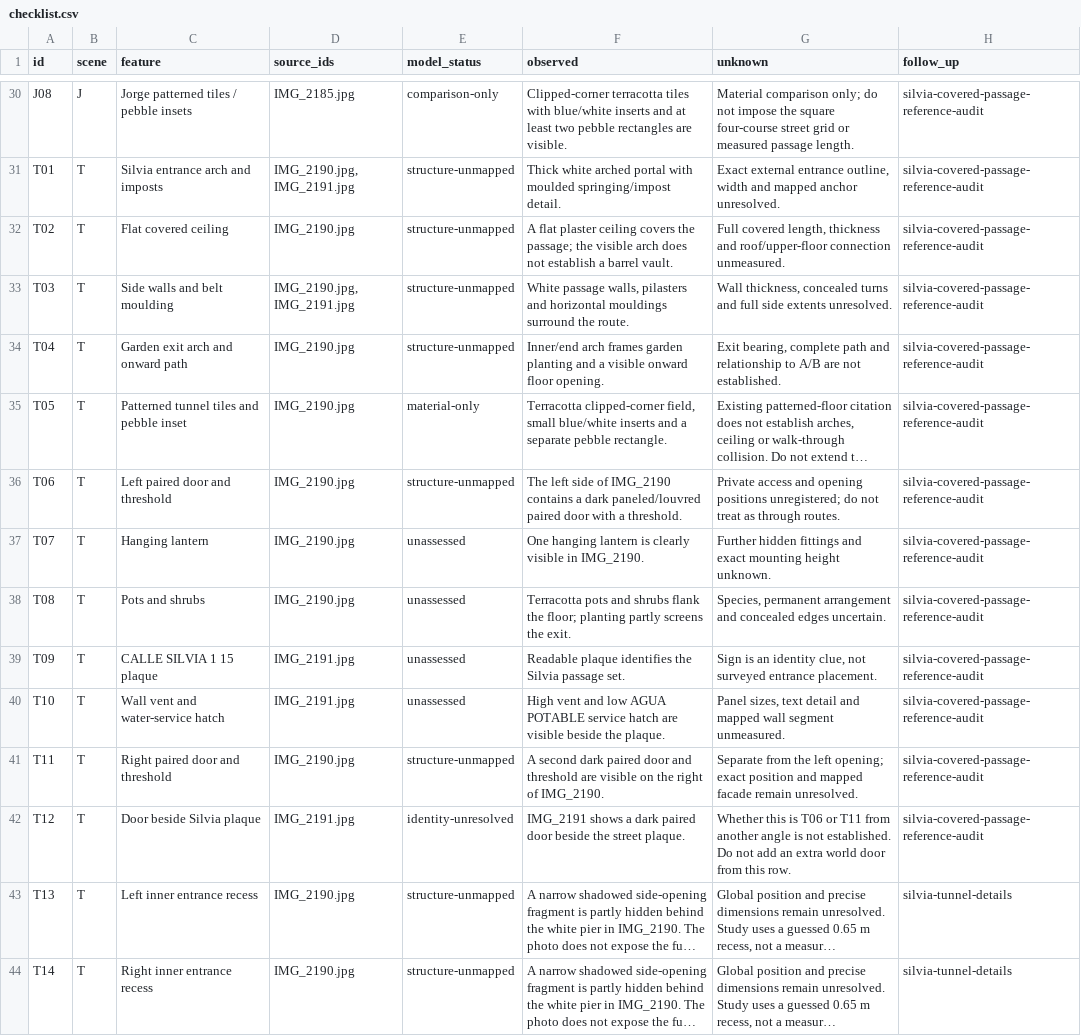
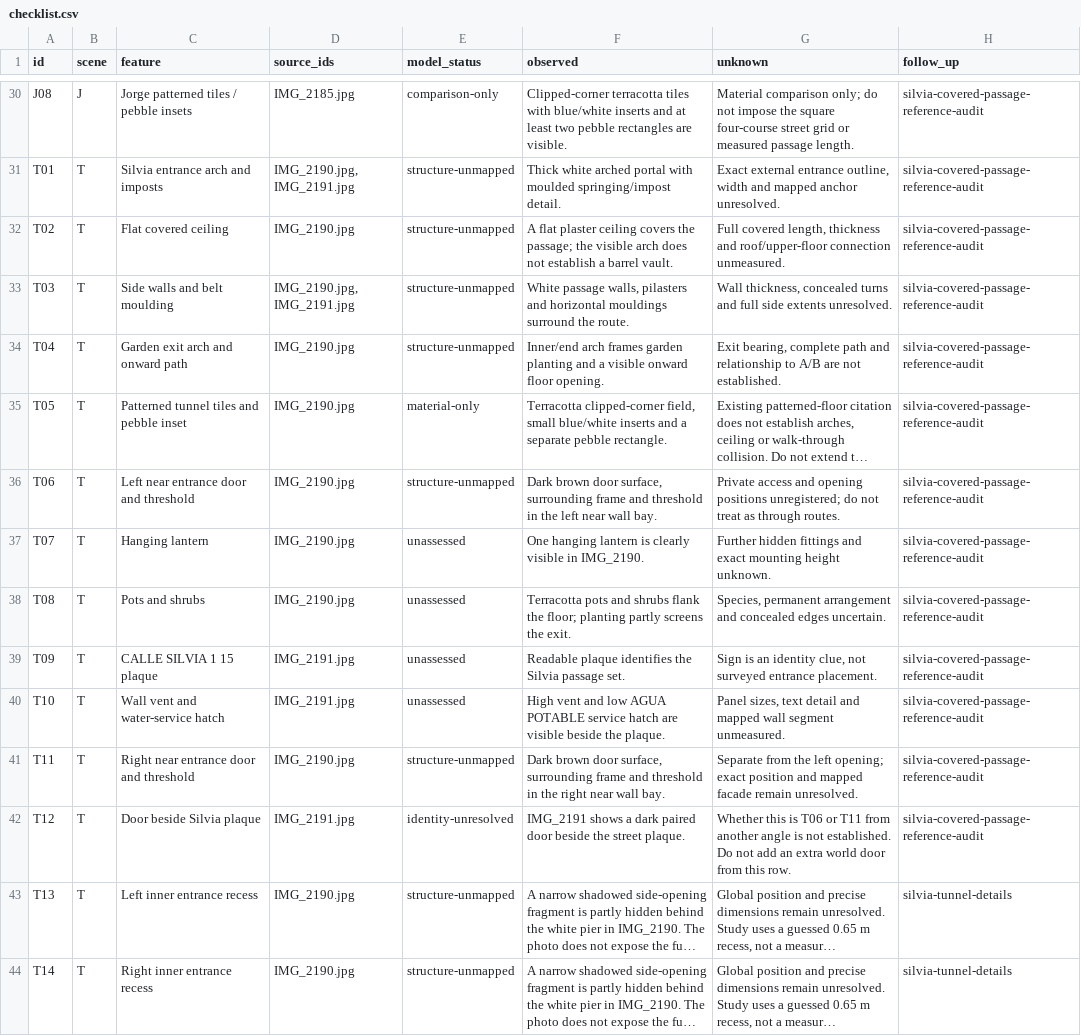
Before and after one commit to daveyboyc/villacana-venture, a CSV file: public/reference-packs/entrance/checklist.csv, drawn as a sheet; only a part is shown, gaps mark what is left out; long unchanged cells end in …; the diff names each change by its address in the sheet, - before the commit and + after, or states it on an @@ line.

Commit message:
Make all four tunnel entrances single doors with round gold knobs

```diff
--- a/public/reference-packs/entrance/checklist.csv
+++ b/public/reference-packs/entrance/checklist.csv
-C36 (feature): Left paired door and threshold
+C36 (feature): Left near entrance door and threshold
-F36 (observed): The left side of IMG_2190 contains a dark paneled/louvred paired door with a threshold.
+F36 (observed): Dark brown door surface, surrounding frame and threshold in the left near wall bay.
-C41 (feature): Right paired door and threshold
+C41 (feature): Right near entrance door and threshold
-F41 (observed): A second dark paired door and threshold are visible on the right of IMG_2190.
+F41 (observed): Dark brown door surface, surrounding frame and threshold in the right near wall bay.
```
Also changed, not shown: 30 other files.
